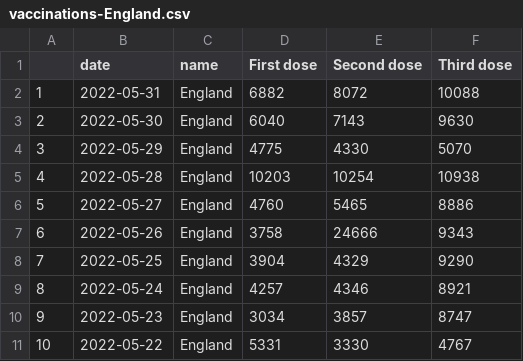
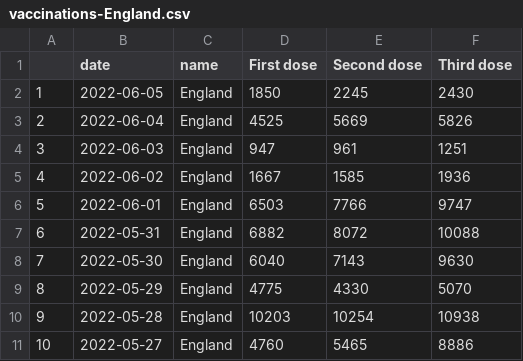
Before and after one commit to vfillis/automated-covid, a CSV file: data/vaccinations-England.csv, drawn as a sheet; only a part is shown; the shorter side is filled out with more unchanged rows; addresses are those after the commit; the diff names each change by its address in the sheet, - before the commit and + after, or states it on an @@ line.

```diff
--- a/data/vaccinations-England.csv
+++ b/data/vaccinations-England.csv
+row 2: 1 | 2022-06-05 | England | 1850 | 2245 | 2430
+row 3: 2 | 2022-06-04 | England | 4525 | 5669 | 5826
+row 4: 3 | 2022-06-03 | England | 947 | 961 | 1251
+row 5: 4 | 2022-06-02 | England | 1667 | 1585 | 1936
+row 6: 5 | 2022-06-01 | England | 6503 | 7766 | 9747
@@ column A renumbered from row 7 down @@
```
Also changed, not shown: data/case-rates-LAs.csv, data/cases-England.csv, 4 other files.
